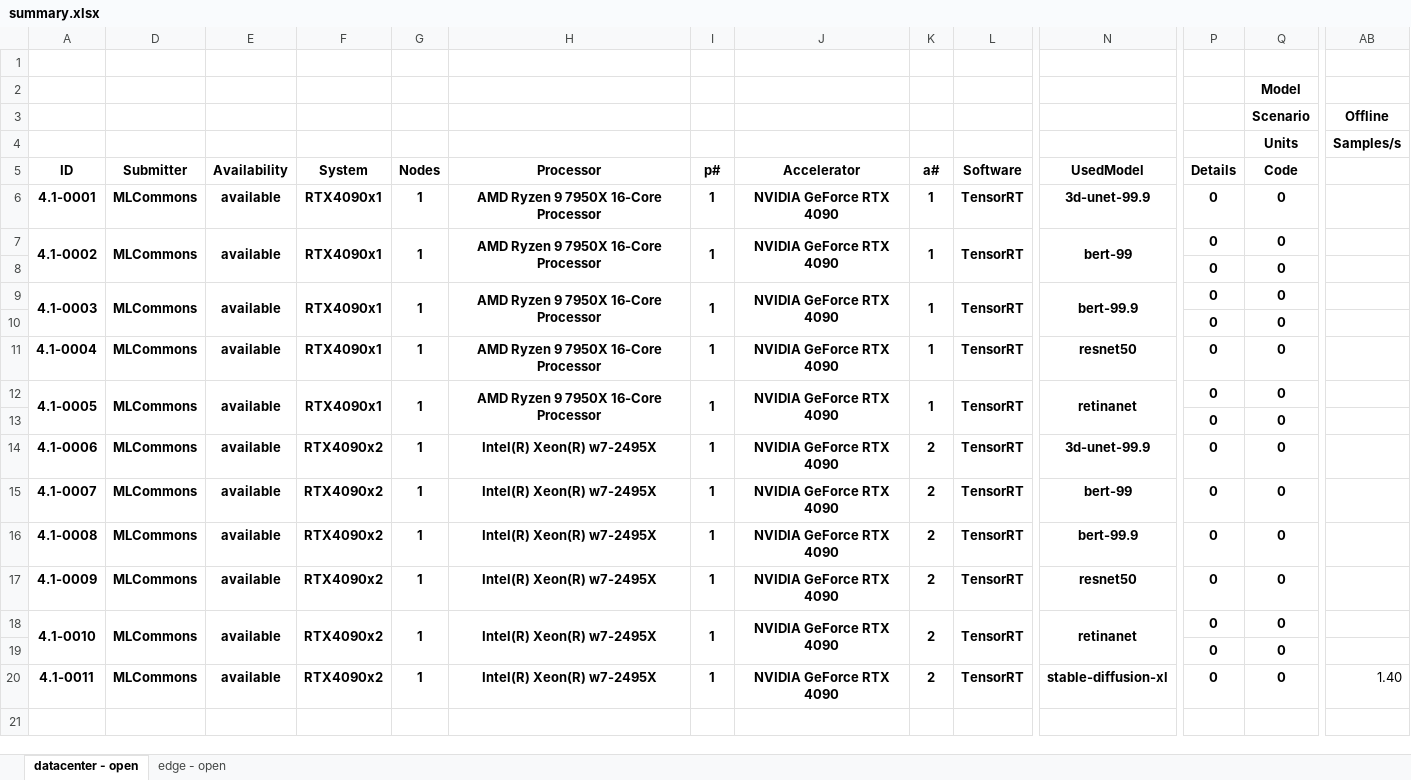
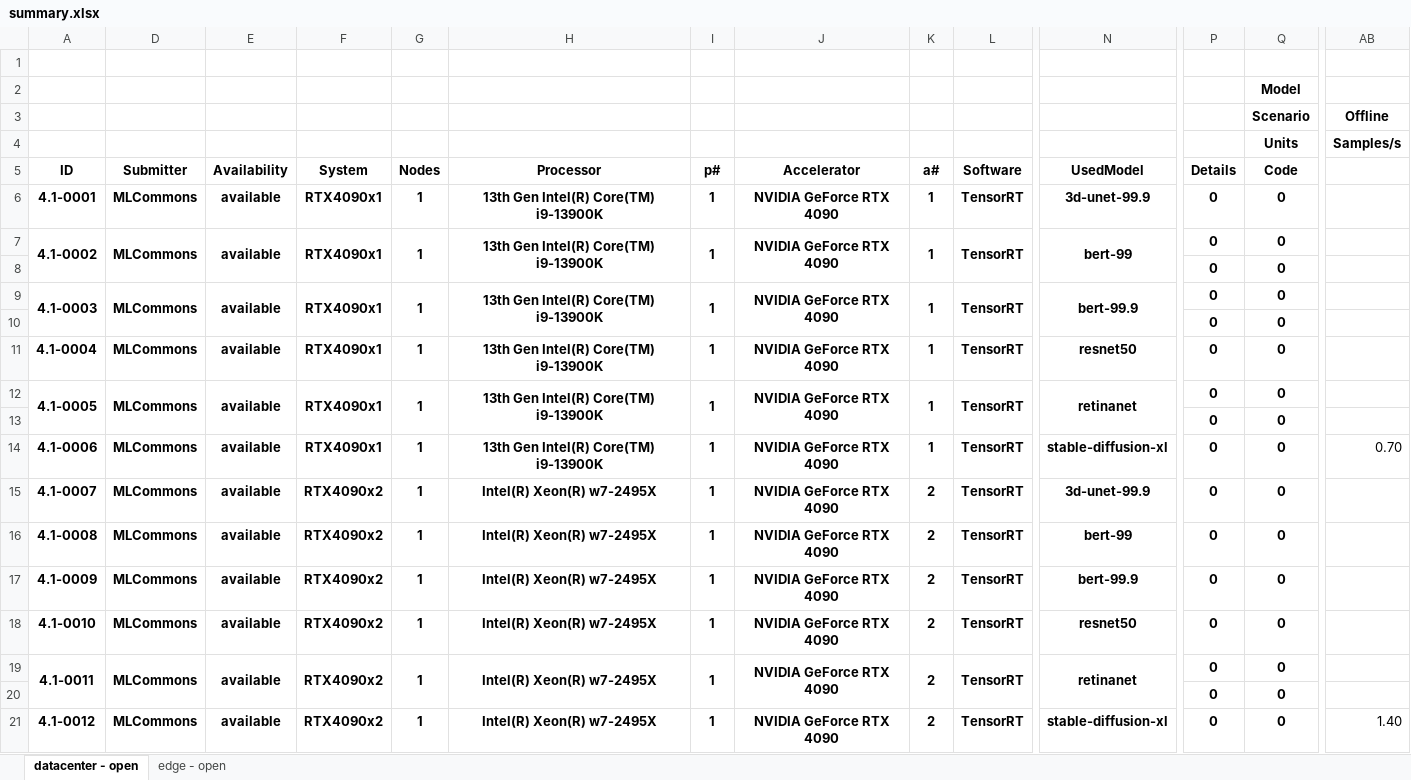
Before and after one commit to mlcommons/mlperf_inference_unofficial_submissions_v5.0, an Excel workbook: summary.xlsx, sheet datacenter - open, drawn as a sheet; only a part is shown, gaps mark what is left out; values as stored, in another font and other column widths than the file's, no borders; conditional formats not drawn; addresses are those after the commit; rows hold the shown columns only; the diff names each change by its address in the sheet, - before the commit and + after, or states it on an @@ line.

Commit message:
Updated results summary [skip ci]

```diff
--- a/summary.xlsx (sheet datacenter - open)
+++ b/summary.xlsx (sheet datacenter - open)
-H6:H7: AMD Ryzen 9 7950X 16-Core Processor
+H6:H7: 13th Gen Intel(R) Core(TM) i9-13900K
-H9: AMD Ryzen 9 7950X 16-Core Processor
+H9: 13th Gen Intel(R) Core(TM) i9-13900K
-H11:H12: AMD Ryzen 9 7950X 16-Core Processor
+H11:H12: 13th Gen Intel(R) Core(TM) i9-13900K
+row 14: 4.1-0006 | MLCommons | available | RTX4090x1 | 1 | 13th Gen Intel(R) Core(TM) i9-13900K | 1 | NVIDIA GeForce RTX 4090 | 1 | TensorRT | stable-diffusion-xl | 0 | 0 | 0.70
-A15: 4.1-0006
+A15: 4.1-0007
-A16: 4.1-0007
+A16: 4.1-0008
-A17: 4.1-0008
+A17: 4.1-0009
-A18: 4.1-0009
+A18: 4.1-0010
-A19: 4.1-0010
+A19: 4.1-0011
-A21: 4.1-0011
+A21: 4.1-0012
```
Also changed, not shown: sheet edge - open, hidden cells, 4 other files.
